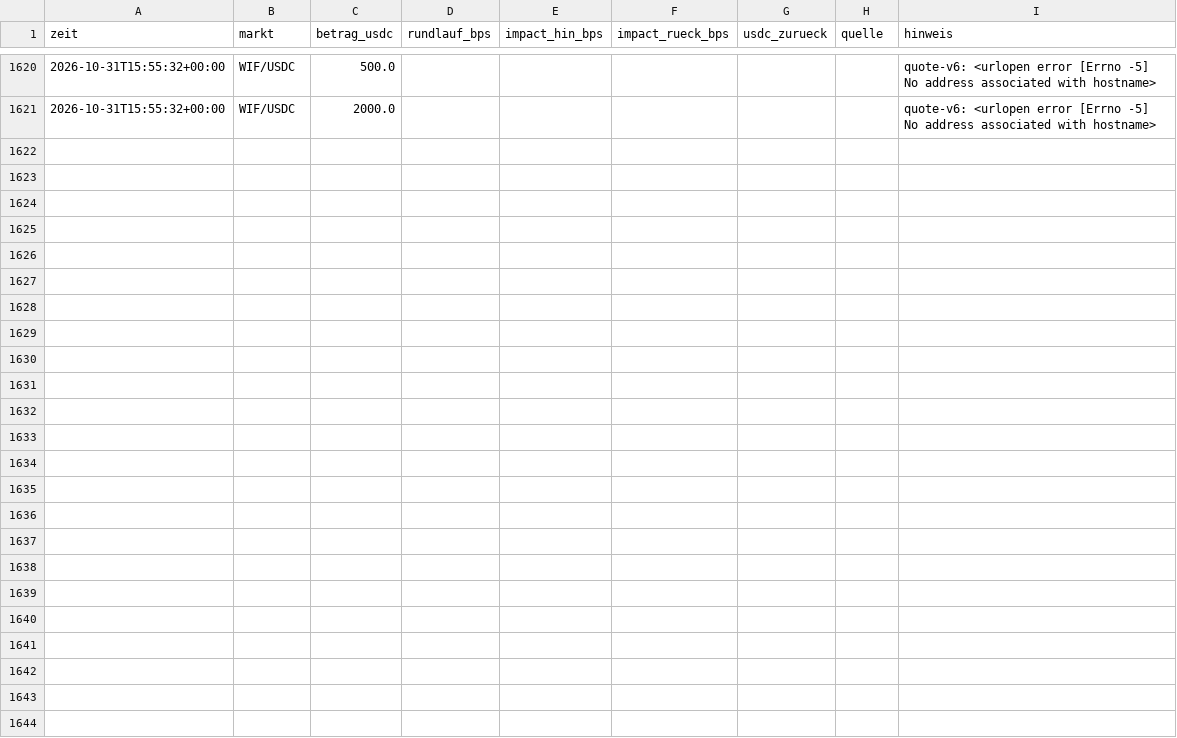
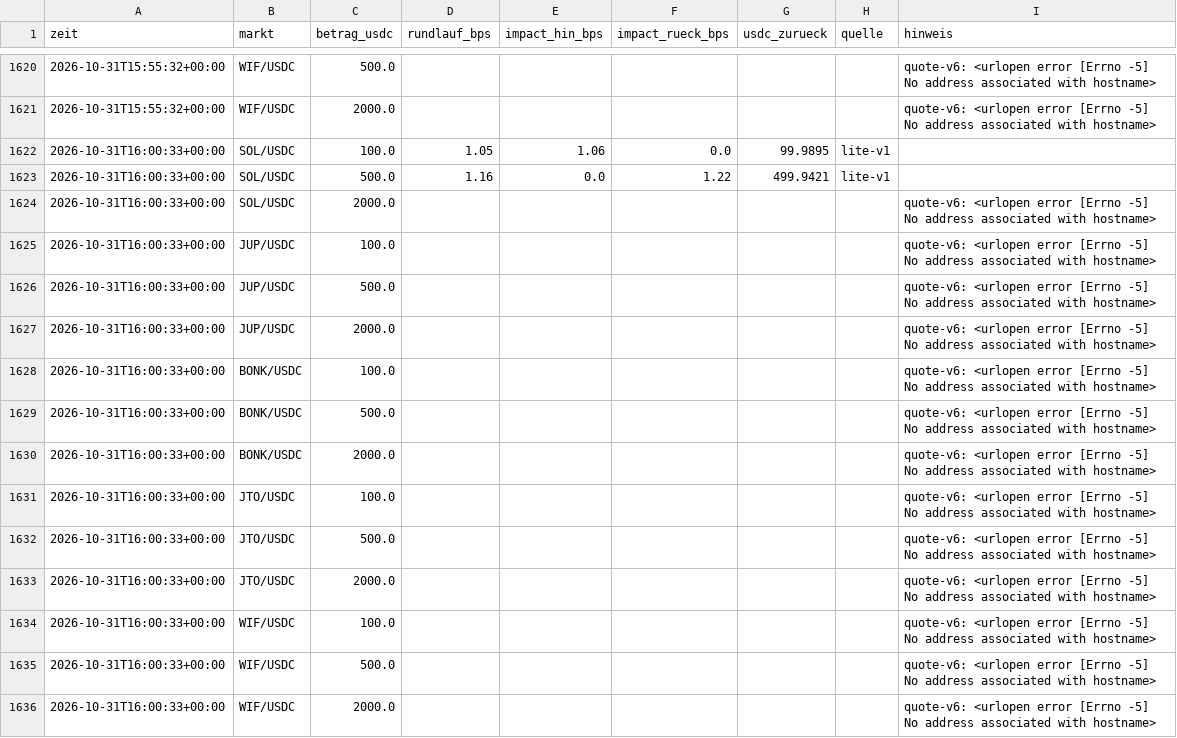
Before and after one commit to Bitemode/krypto-bot, a CSV file: state/orderbuch/jup-2026-10-31.csv, drawn as a sheet; only a part is shown, gaps mark what is left out; the diff names each change by its address in the sheet, - before the commit and + after, or states it on an @@ line.

```diff
--- a/state/orderbuch/jup-2026-10-31.csv
+++ b/state/orderbuch/jup-2026-10-31.csv
+row 1622: 2026-10-31T16:00:33+00:00 | SOL/USDC | 100.0 | 1.05 | 1.06 | 0.0 | 99.9895 | lite-v1
+row 1623: 2026-10-31T16:00:33+00:00 | SOL/USDC | 500.0 | 1.16 | 0.0 | 1.22 | 499.9421 | lite-v1
+row 1624: 2026-10-31T16:00:33+00:00 | SOL/USDC | 2000.0 |  |  |  |  |  | quote-v6: <urlopen error [Errno -5] No address associated with hostname>
+row 1625: 2026-10-31T16:00:33+00:00 | JUP/USDC | 100.0 |  |  |  |  |  | quote-v6: <urlopen error [Errno -5] No address associated with hostname>
+row 1626: 2026-10-31T16:00:33+00:00 | JUP/USDC | 500.0 |  |  |  |  |  | quote-v6: <urlopen error [Errno -5] No address associated with hostname>
+row 1627: 2026-10-31T16:00:33+00:00 | JUP/USDC | 2000.0 |  |  |  |  |  | quote-v6: <urlopen error [Errno -5] No address associated with hostname>
+row 1628: 2026-10-31T16:00:33+00:00 | BONK/USDC | 100.0 |  |  |  |  |  | quote-v6: <urlopen error [Errno -5] No address associated with hostname>
+row 1629: 2026-10-31T16:00:33+00:00 | BONK/USDC | 500.0 |  |  |  |  |  | quote-v6: <urlopen error [Errno -5] No address associated with hostname>
+row 1630: 2026-10-31T16:00:33+00:00 | BONK/USDC | 2000.0 |  |  |  |  |  | quote-v6: <urlopen error [Errno -5] No address associated with hostname>
+row 1631: 2026-10-31T16:00:33+00:00 | JTO/USDC | 100.0 |  |  |  |  |  | quote-v6: <urlopen error [Errno -5] No address associated with hostname>
+row 1632: 2026-10-31T16:00:33+00:00 | JTO/USDC | 500.0 |  |  |  |  |  | quote-v6: <urlopen error [Errno -5] No address associated with hostname>
+row 1633: 2026-10-31T16:00:33+00:00 | JTO/USDC | 2000.0 |  |  |  |  |  | quote-v6: <urlopen error [Errno -5] No address associated with hostname>
+row 1634: 2026-10-31T16:00:33+00:00 | WIF/USDC | 100.0 |  |  |  |  |  | quote-v6: <urlopen error [Errno -5] No address associated with hostname>
+row 1635: 2026-10-31T16:00:33+00:00 | WIF/USDC | 500.0 |  |  |  |  |  | quote-v6: <urlopen error [Errno -5] No address associated with hostname>
+row 1636: 2026-10-31T16:00:33+00:00 | WIF/USDC | 2000.0 |  |  |  |  |  | quote-v6: <urlopen error [Errno -5] No address associated with hostname>
```
Also changed, not shown: 15 other files.
